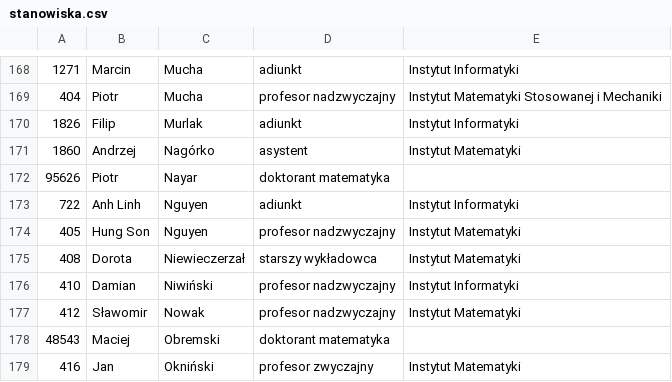
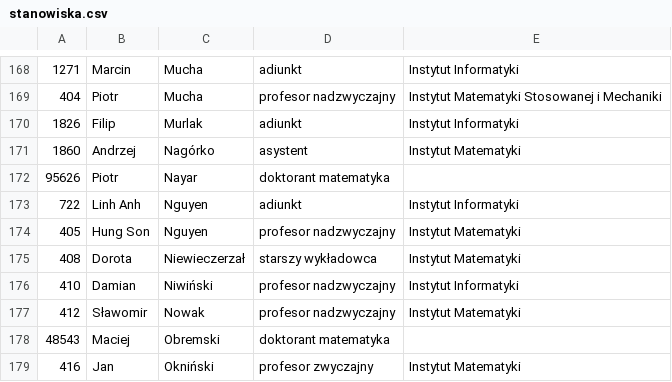
Before and after one commit to rawicki/ankiety, a CSV file: stanowiska.csv, drawn as a sheet; only a part is shown, gaps mark what is left out.

Commit message:
Linh Anh NGUYEN nazywa się właśnie tak

```diff
--- a/stanowiska.csv
+++ b/stanowiska.csv
@@ -172,3 +172,3 @@
 95626;Piotr;Nayar;doktorant matematyka;
-722;Anh Linh;Nguyen;adiunkt;Instytut Informatyki
+722;Linh Anh;Nguyen;adiunkt;Instytut Informatyki
 405;Hung Son;Nguyen;profesor nadzwyczajny;Instytut Matematyki
```
